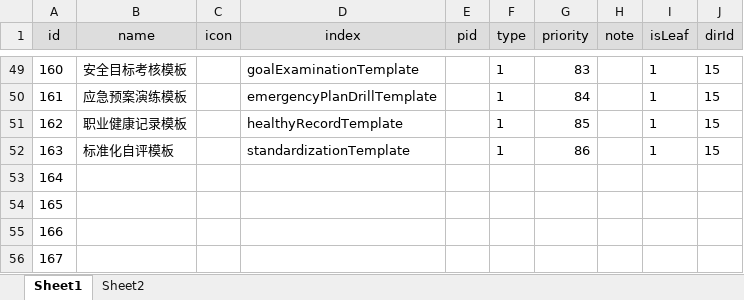
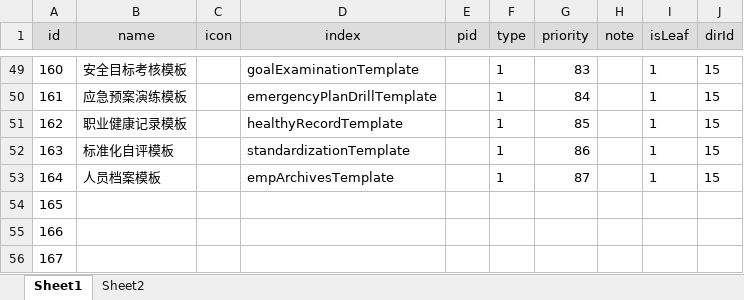
Before and after one commit to zdq0412/trafic, an Excel workbook: src/main/resources/static/function.xlsx, sheet Sheet1, drawn as a sheet; only a part is shown, gaps mark what is left out; values as stored, in another font and other column widths than the file's, no borders; the diff names each change by its address in the sheet, - before the commit and + after, or states it on an @@ line.

```diff
--- a/src/main/resources/static/function.xlsx (sheet Sheet1)
+++ b/src/main/resources/static/function.xlsx (sheet Sheet1)
-B53 (name): (empty)
+B53 (name): 人员档案模板
-D53 (index): (empty)
+D53 (index): empArchivesTemplate
-F53 (type): (empty)
+F53 (type): 1
-G53 (priority): (empty)
+G53 (priority): 87
-I53 (isLeaf): (empty)
+I53 (isLeaf): 1
-J53 (dirId): (empty)
+J53 (dirId): 15
```
Also changed, not shown: 文档/菜单_表名称映射.xlsx, 8 other files.
